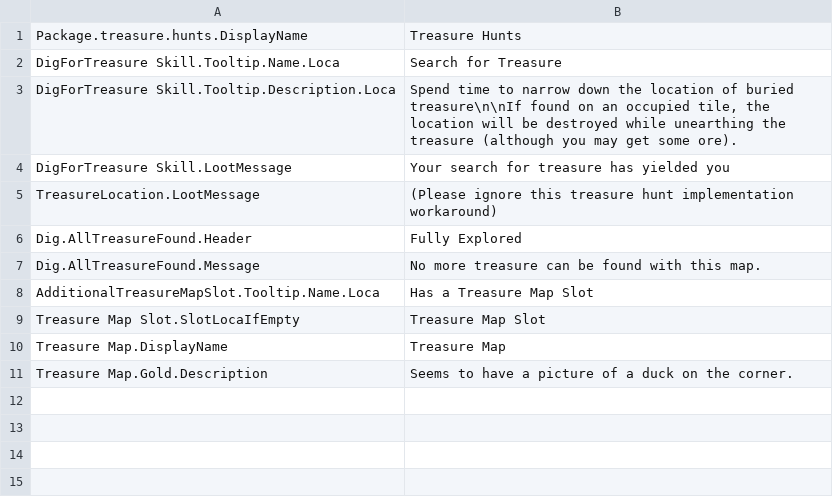
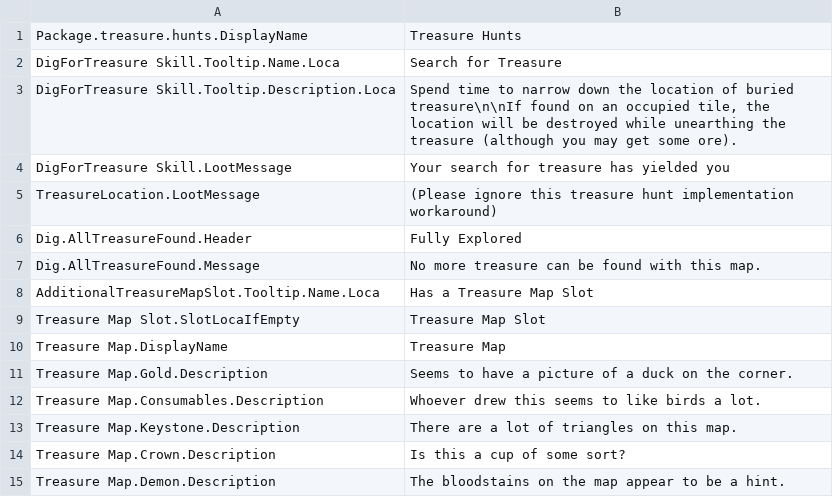
Before and after one commit to kaysoky/spellforce-coe-mods, a CSV file: treasure.hunts/Localization/treasure.hunts.EN.csv, drawn as a sheet.

Commit message:
Treasure Hunts: Adjusted how campaigns get the new treasure hunts and added several more variants.

```diff
--- a/treasure.hunts/Localization/treasure.hunts.EN.csv
+++ b/treasure.hunts/Localization/treasure.hunts.EN.csv
@@ -11 +11,5 @@ Treasure Map.DisplayName;Treasure Map
 Treasure Map.Gold.Description;Seems to have a picture of a duck on the corner.
+Treasure Map.Consumables.Description;Whoever drew this seems to like birds a lot.
+Treasure Map.Keystone.Description;There are a lot of triangles on this map.
+Treasure Map.Crown.Description;Is this a cup of some sort?
+Treasure Map.Demon.Description;The bloodstains on the map appear to be a hint.
```
Also changed, not shown: 59 other files.
